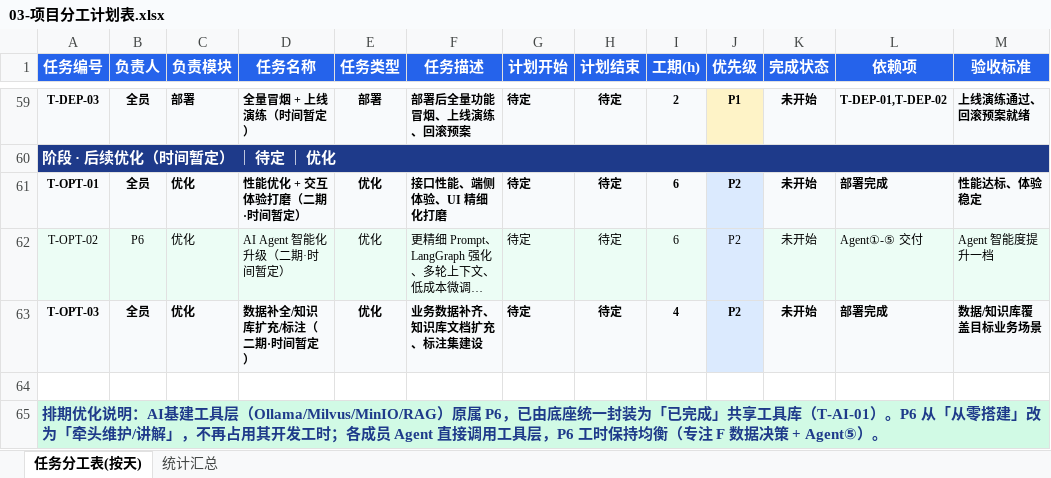
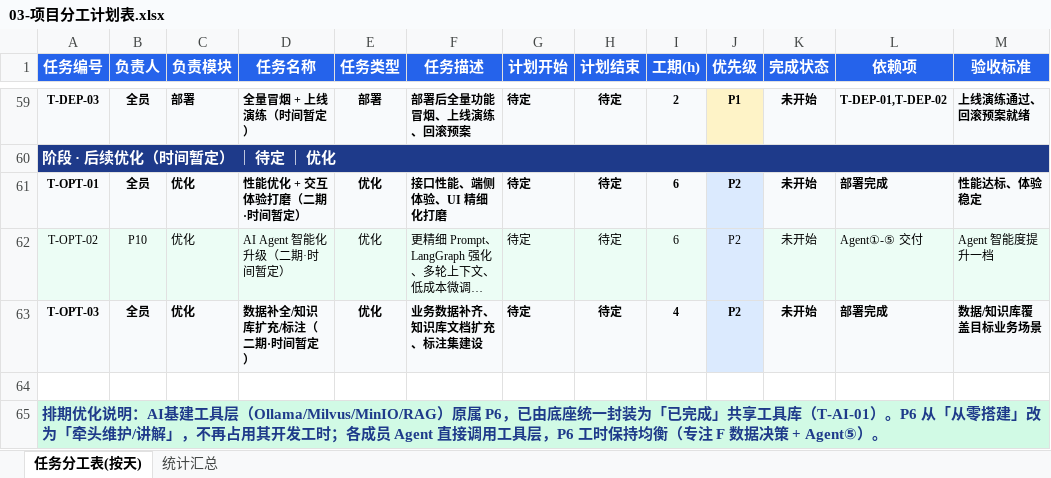
Before and after one commit to 2691240500guo-crypto/AI--, an Excel workbook: docs/03-项目分工计划表.xlsx, sheet 任务分工表(按天), drawn as a sheet; only a part is shown, gaps mark what is left out; long unchanged cells end in …; values as stored, in another font and other column widths than the file's, no borders; charts and pictures not drawn; the diff covers the shown part only; the diff names each change by its address in the sheet, - before the commit and + after, or states it on an @@ line.

Commit message:
docs: 项目分工表重新分工 6人→13人(P1-P13)
- 任务分工表: 51个任务重新分配负责人, 按模块域专职化
- 统计汇总: 负责人统计 + 工作量均衡校验重算(13人)
- P1项目管理/LangGraph, P2-P11按业务域前后端拆分, P12小程序全量, P13消息+审计+知识库+QA

```diff
--- a/docs/03-项目分工计划表.xlsx (sheet 任务分工表(按天))
+++ b/docs/03-项目分工计划表.xlsx (sheet 任务分工表(按天))
-B62 (负责人): P6
+B62 (负责人): P10
```
Also changed, not shown: 43 edited cells elsewhere in this sheet, sheet 统计汇总, charts or pictures.
